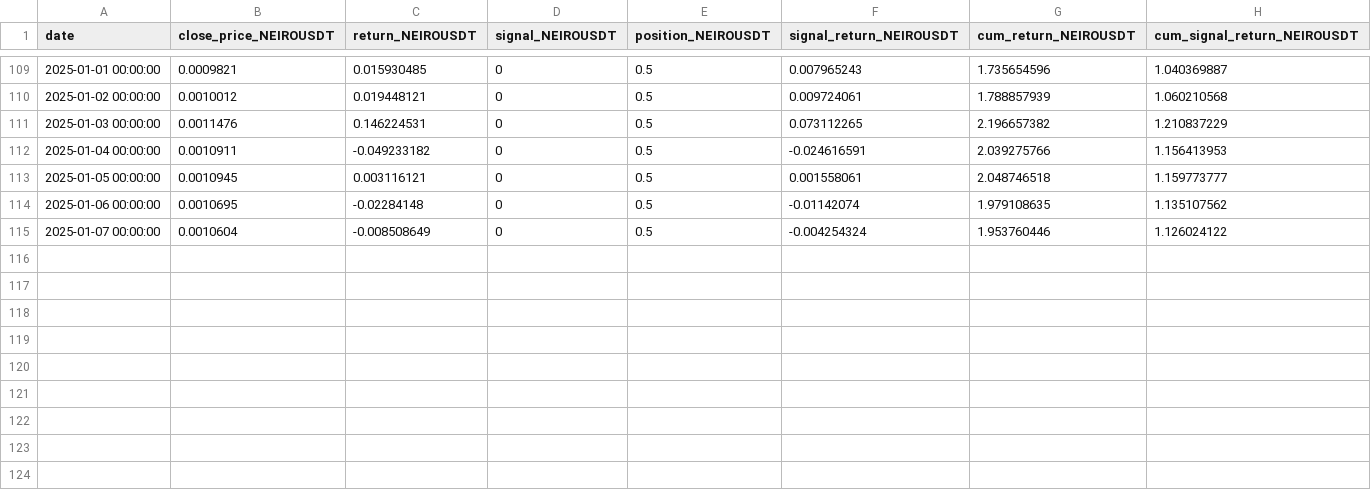
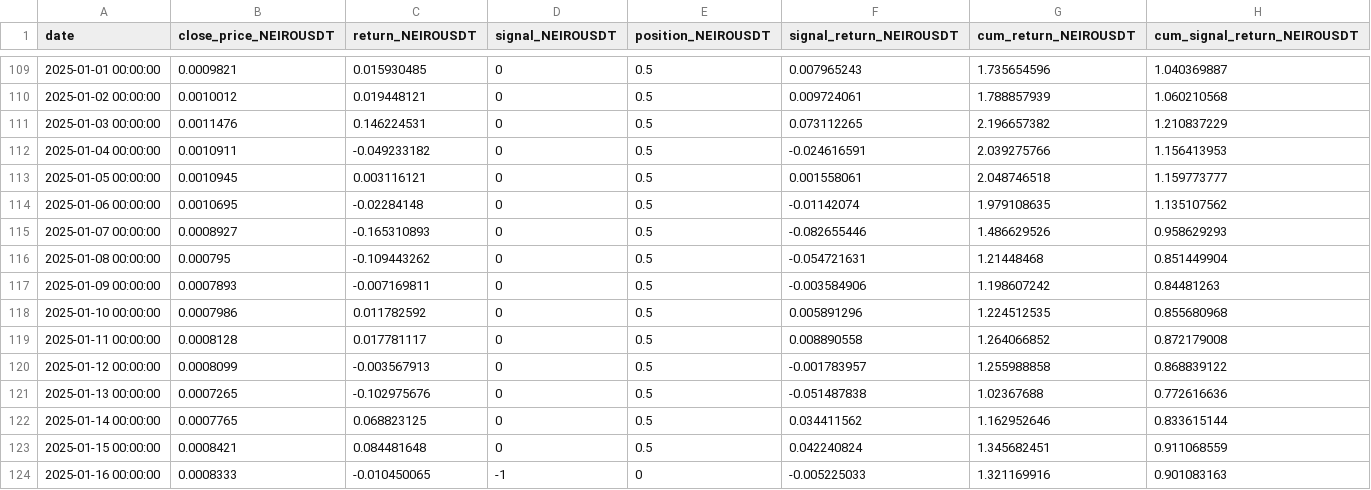
Before and after one commit to keninfo/calculum-react-web, a CSV file: public/csv/NEIROUSDT.csv, drawn as a sheet; only a part is shown, gaps mark what is left out.

Commit message:
ADDED: data api (testing serverless functions ) and UPDATED csvs

```diff
--- a/public/csv/NEIROUSDT.csv
+++ b/public/csv/NEIROUSDT.csv
@@ -114,2 +114,11 @@ date,close_price_NEIROUSDT,return_NEIROUSDT,signal_NEIROUSDT,position_NEIROUSDT,
 2025-01-06 00:00:00,0.0010695,-0.02284148,0,0.5,-0.01142074,1.979108635,1.135107562
-2025-01-07 00:00:00,0.0010604,-0.008508649,0,0.5,-0.004254324,1.953760446,1.126024122
+2025-01-07 00:00:00,0.0008927,-0.165310893,0,0.5,-0.082655446,1.486629526,0.958629293
+2025-01-08 00:00:00,0.000795,-0.109443262,0,0.5,-0.054721631,1.21448468,0.851449904
+2025-01-09 00:00:00,0.0007893,-0.007169811,0,0.5,-0.003584906,1.198607242,0.84481263
+2025-01-10 00:00:00,0.0007986,0.011782592,0,0.5,0.005891296,1.224512535,0.855680968
+2025-01-11 00:00:00,0.0008128,0.017781117,0,0.5,0.008890558,1.264066852,0.872179008
+2025-01-12 00:00:00,0.0008099,-0.003567913,0,0.5,-0.001783957,1.255988858,0.868839122
+2025-01-13 00:00:00,0.0007265,-0.102975676,0,0.5,-0.051487838,1.02367688,0.772616636
+2025-01-14 00:00:00,0.0007765,0.068823125,0,0.5,0.034411562,1.162952646,0.833615144
+2025-01-15 00:00:00,0.0008421,0.084481648,0,0.5,0.042240824,1.345682451,0.911068559
+2025-01-16 00:00:00,0.0008333,-0.010450065,-1,0,-0.005225033,1.321169916,0.901083163
```
Also changed, not shown: public/csv/1000PEPEUSDT.csv, public/csv/1000SHIBUSDT.csv, 18 other files.
